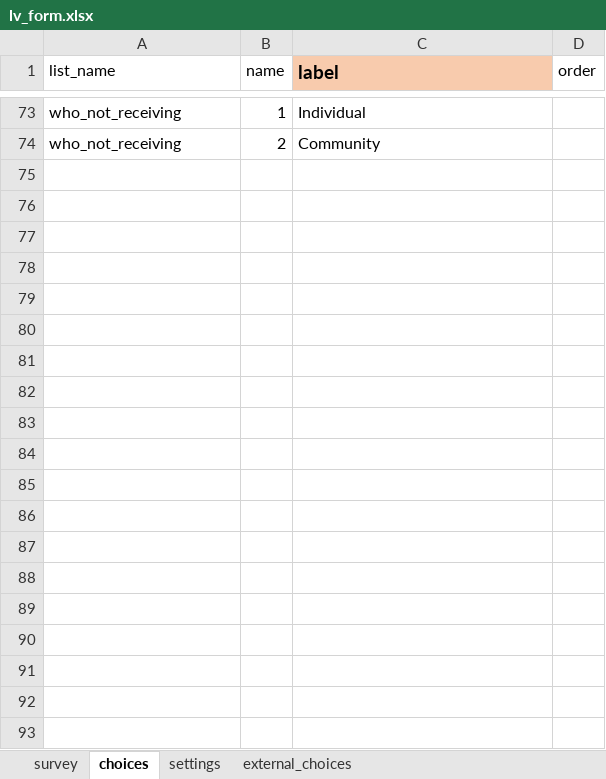
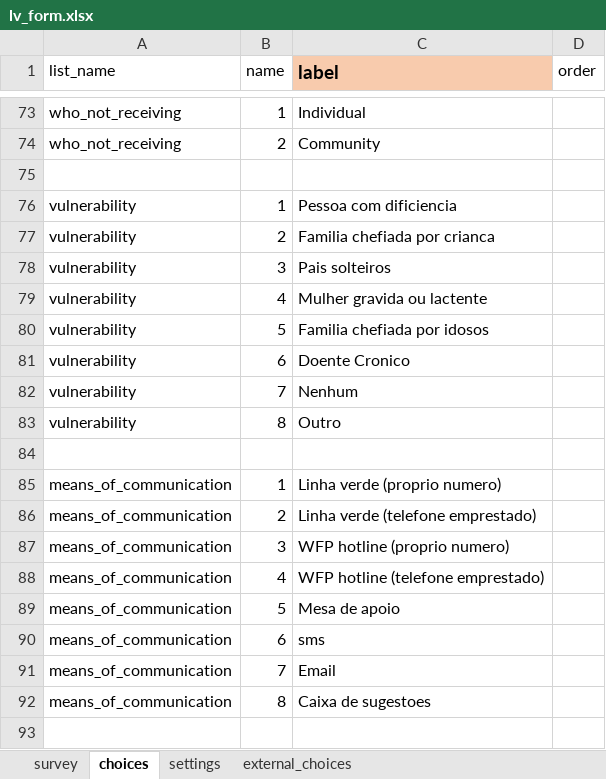
Before and after one commit to AlexandrepCumbane/lvProjectPub, an Excel workbook: db/lv_form.xlsx, sheet choices, drawn as a sheet; only a part is shown, gaps mark what is left out; values as stored, in another font and other column widths than the file's, no borders; the diff covers the shown part only; the diff names each change by its address in the sheet, - before the commit and + after, or states it on an @@ line.

Commit message:
Added missing form fields

```diff
--- a/db/lv_form.xlsx (sheet choices)
+++ b/db/lv_form.xlsx (sheet choices)
+row 75: (empty)
+row 76: vulnerability | 1 | Pessoa com dificiencia
+row 77: vulnerability | 2 | Familia chefiada por crianca
+row 78: vulnerability | 3 | Pais solteiros
+row 79: vulnerability | 4 | Mulher gravida ou lactente
+row 80: vulnerability | 5 | Familia chefiada por idosos
+row 81: vulnerability | 6 | Doente Cronico
+row 82: vulnerability | 7 | Nenhum
+row 83: vulnerability | 8 | Outro
+row 84: (empty)
+row 85: means_of_communication | 1 | Linha verde (proprio numero)
+row 86: means_of_communication | 2 | Linha verde (telefone emprestado)
+row 87: means_of_communication | 3 | WFP hotline (proprio numero)
+row 88: means_of_communication | 4 | WFP hotline (telefone emprestado)
+row 89: means_of_communication | 5 | Mesa de apoio
+row 90: means_of_communication | 6 | sms
+row 91: means_of_communication | 7 | Email
+row 92: means_of_communication | 8 | Caixa de sugestoes
+row 93: (empty)
```
Also changed, not shown: 15 added rows elsewhere in this sheet, sheet survey, sheet settings, 3 other files.
